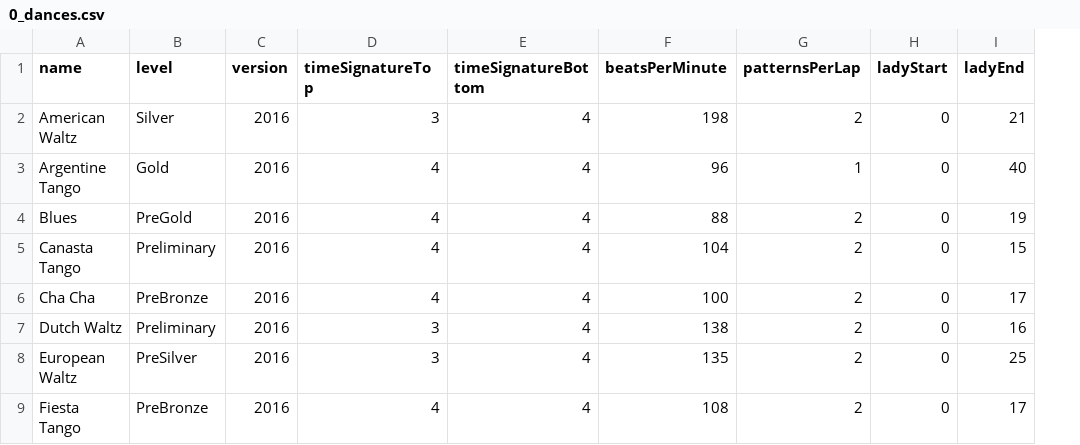
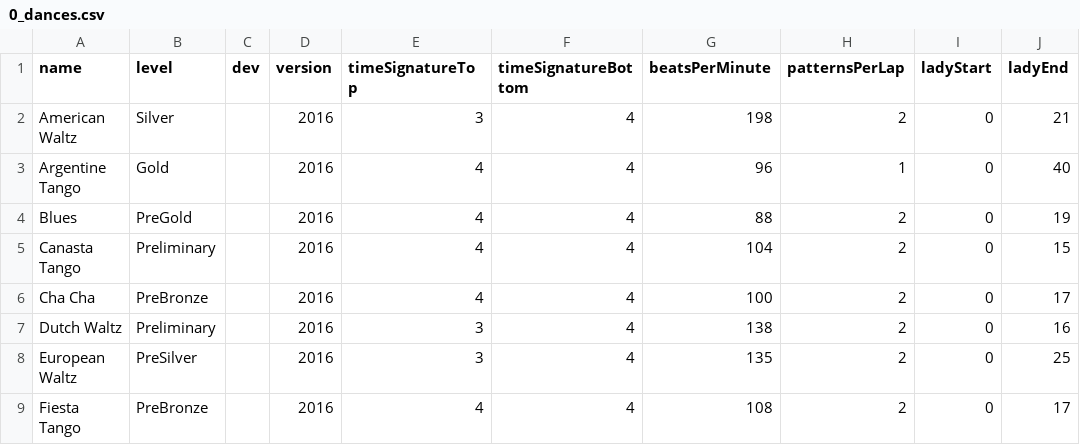
Before and after one commit to span314/tracings, a CSV file: patternData/0_dances.csv, drawn as a sheet; only a part is shown; the diff names each change by its address in the sheet, - before the commit and + after, or states it on an @@ line.

Commit message:
Adding pattern versioning

```diff
--- a/patternData/0_dances.csv
+++ b/patternData/0_dances.csv
+column C (dev), empty
```
Also changed, not shown: 31 other files.
